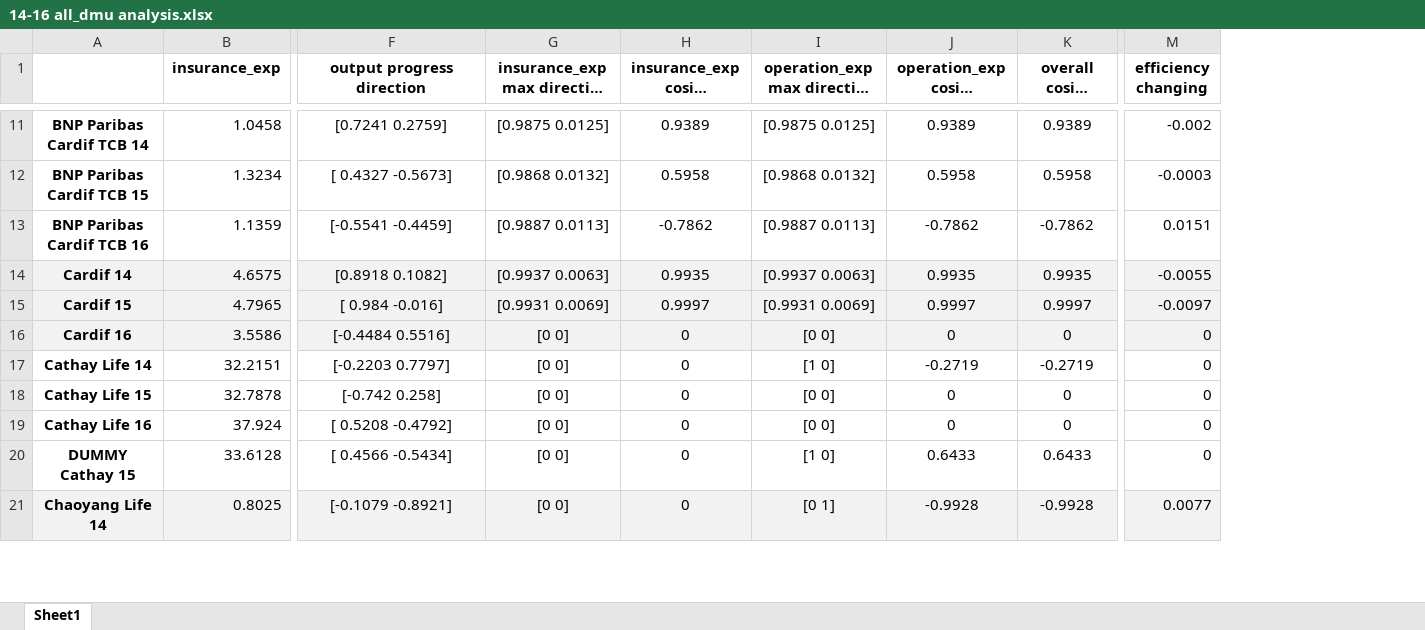
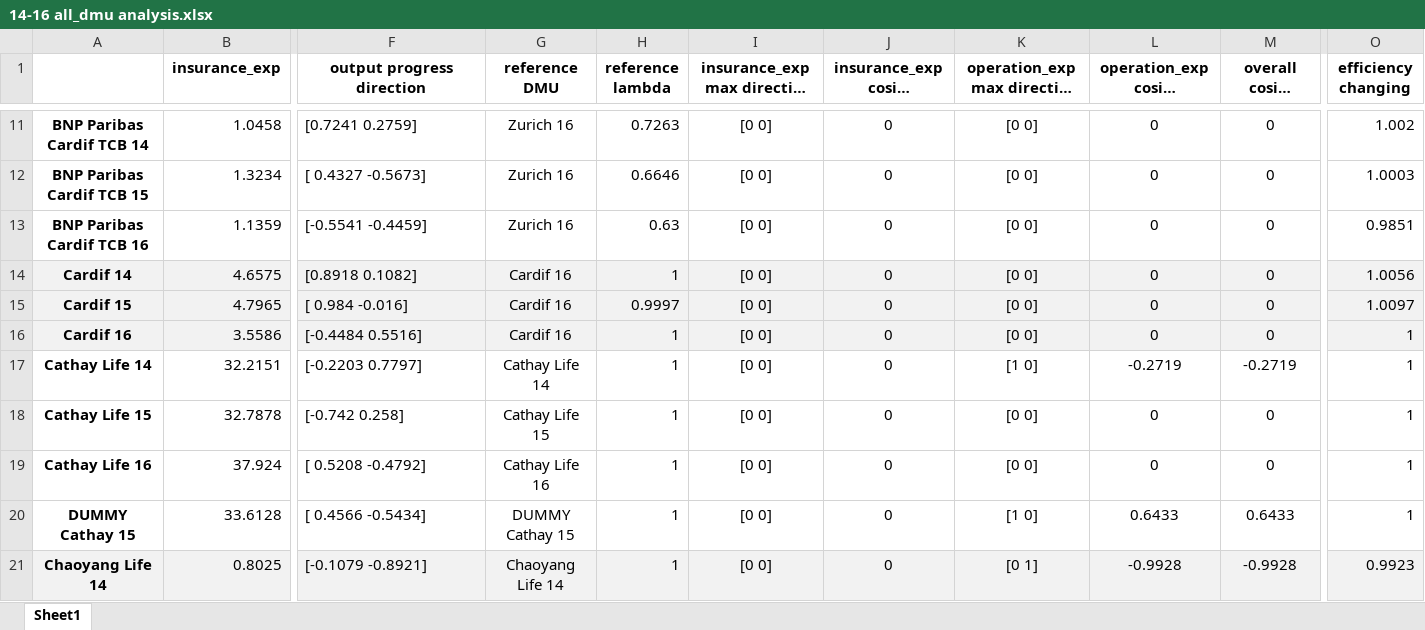
Before and after one commit to wuyentung/Master-Thesis, an Excel workbook: 14-16 all_dmu analysis.xlsx, sheet Sheet1, drawn as a sheet; only a part is shown, gaps mark what is left out; long unchanged cells end in …; values as stored, in another font and other column widths than the file's, no borders; addresses are those after the commit; the diff covers the shown part only; the diff names each change by its address in the sheet, - before the commit and + after, or states it on an @@ line.

```diff
--- a/14-16 all_dmu analysis.xlsx (sheet Sheet1)
+++ b/14-16 all_dmu analysis.xlsx (sheet Sheet1)
+column G (reference DMU), rows 11-21: Zurich 16 | Zurich 16 | Zurich 16 | Cardif 16 | Cardif 16 | Cardif 16 | Cathay Life 14 | Cathay Life 15 | Cathay Life 16 | DUMMY Cathay 15 | Chaoyang Life 14
+column H (reference lambda), rows 11-21: 0.7263 | 0.6646 | 0.63 | 1 | 0.9997 | 1 | 1 | 1 | 1 | 1 | 1
-F11:F21 alignment: center
+F11:F21 alignment: left
-I11: [0.9875 0.0125]
+I11: [0 0]
-J11 (insurance_exp cosine similarity): 0.9389
+J11 (insurance_exp cosine similarity): 0
-K11: [0.9875 0.0125]
+K11: [0 0]
-L11 (operation_exp cosine similarity): 0.9389
+L11 (operation_exp cosine similarity): 0
-M11 (overall cosine similarity): 0.9389
+M11 (overall cosine similarity): 0
-O11 (efficiency changing): -0.002
+O11 (efficiency changing): 1.002
-I12: [0.9868 0.0132]
+I12: [0 0]
-J12 (insurance_exp cosine similarity): 0.5958
+J12 (insurance_exp cosine similarity): 0
-K12: [0.9868 0.0132]
+K12: [0 0]
-L12 (operation_exp cosine similarity): 0.5958
+L12 (operation_exp cosine similarity): 0
-M12 (overall cosine similarity): 0.5958
+M12 (overall cosine similarity): 0
-O12 (efficiency changing): -0.0003
+O12 (efficiency changing): 1.0003
-I13: [0.9887 0.0113]
+I13: [0 0]
-J13 (insurance_exp cosine similarity): -0.7862
+J13 (insurance_exp cosine similarity): 0
-K13: [0.9887 0.0113]
+K13: [0 0]
-L13 (operation_exp cosine similarity): -0.7862
+L13 (operation_exp cosine similarity): 0
-M13 (overall cosine similarity): -0.7862
+M13 (overall cosine similarity): 0
-O13 (efficiency changing): 0.0151
+O13 (efficiency changing): 0.9851
-I14: [0.9937 0.0063]
+I14: [0 0]
-J14 (insurance_exp cosine similarity): 0.9935
+J14 (insurance_exp cosine similarity): 0
-K14: [0.9937 0.0063]
+K14: [0 0]
-L14 (operation_exp cosine similarity): 0.9935
+L14 (operation_exp cosine similarity): 0
-M14 (overall cosine similarity): 0.9935
+M14 (overall cosine similarity): 0
-O14 (efficiency changing): -0.0055
+O14 (efficiency changing): 1.0056
-I15: [0.9931 0.0069]
+I15: [0 0]
-J15 (insurance_exp cosine similarity): 0.9997
+J15 (insurance_exp cosine similarity): 0
-K15: [0.9931 0.0069]
+K15: [0 0]
-L15 (operation_exp cosine similarity): 0.9997
+L15 (operation_exp cosine similarity): 0
-M15 (overall cosine similarity): 0.9997
+M15 (overall cosine similarity): 0
-O15 (efficiency changing): -0.0097
+O15 (efficiency changing): 1.0097
-O16:O20 (efficiency changing): 0
+O16:O20 (efficiency changing): 1
-O21 (efficiency changing): 0.0077
+O21 (efficiency changing): 0.9923
```
Also changed, not shown: 346 edited cells and cell formats elsewhere in this sheet, 2 other files.
